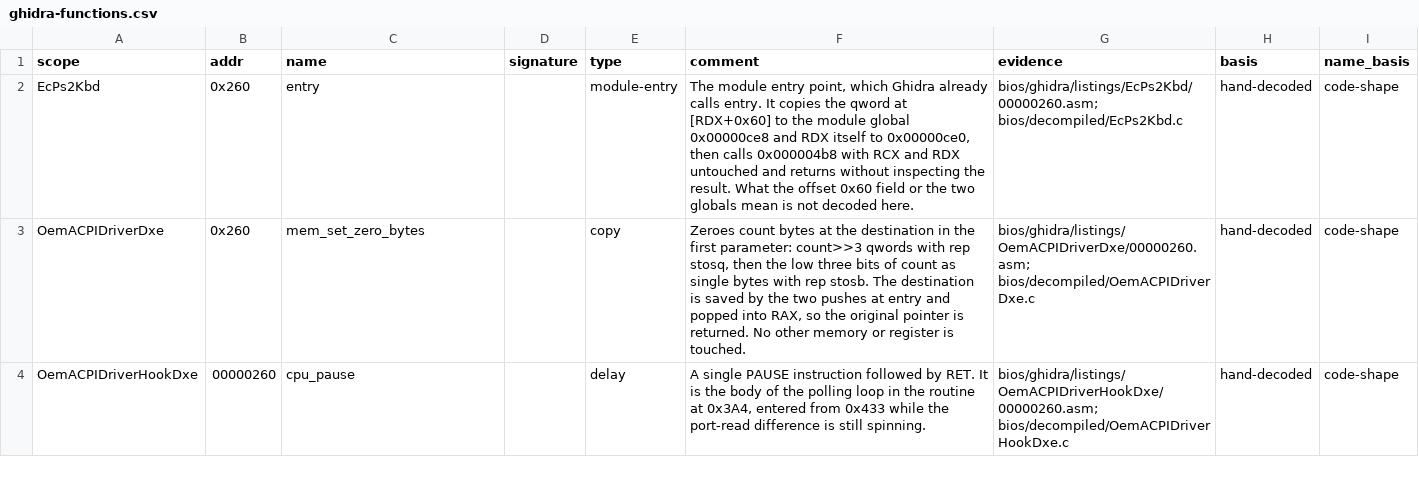
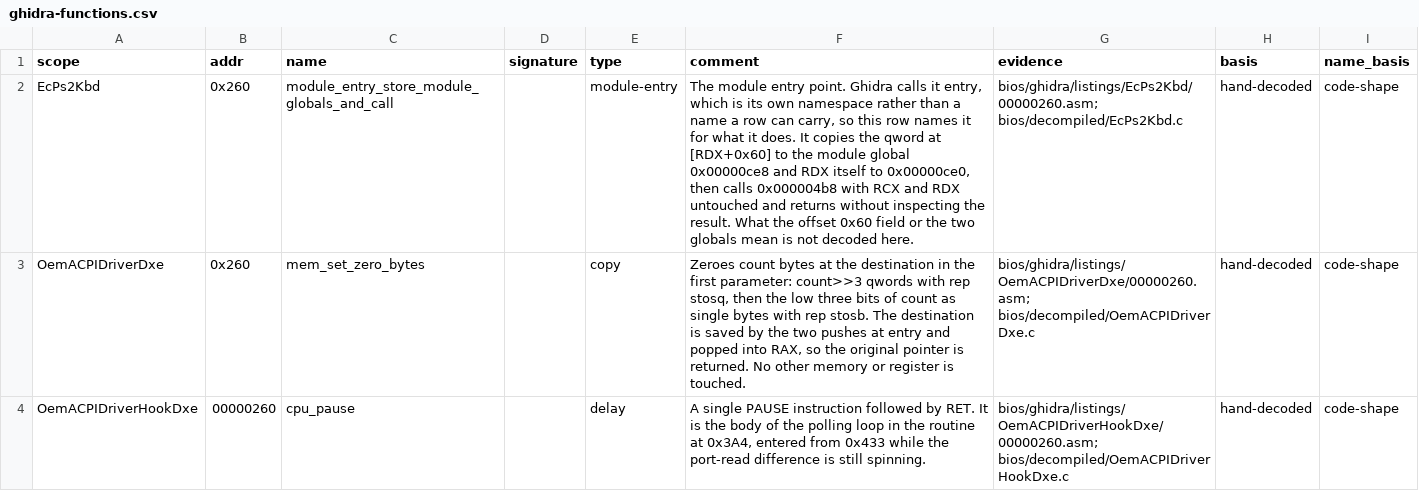
Before and after one commit to ElDavoo/tongfang-gm7mg7p-re, a CSV file: bios/annotations/ghidra-functions.csv, drawn as a sheet; only a part is shown; the diff covers the shown part only.

```diff
--- a/bios/annotations/ghidra-functions.csv
+++ b/bios/annotations/ghidra-functions.csv
@@ -1,3 +1,3 @@
 scope,addr,name,signature,type,comment,evidence,basis,name_basis
-EcPs2Kbd,0x260,entry,,module-entry,"The module entry point, which Ghidra already calls entry. It copies the qword at [RDX+0x60] to the module global 0x00000ce8 and RDX itself to 0x00000ce0, then calls 0x000004b8 with RCX and RDX untouched and returns without inspecting the result. What the offset 0x60 field or the two globals mean is not decoded here.",bios/ghidra/listings/EcPs2Kbd/00000260.asm; bios/decompiled/EcPs2Kbd.c,hand-decoded,code-shape
+EcPs2Kbd,0x260,module_entry_store_module_globals_and_call,,module-entry,"The module entry point. Ghidra calls it entry, which is its own namespace rather than a name a row can carry, so this row names it for what it does. It copies the qword at [RDX+0x60] to the module global 0x00000ce8 and RDX itself to 0x00000ce0, then calls 0x000004b8 with RCX and RDX untouched and returns without inspecting the result. What the offset 0x60 field or the two globals mean is not decoded here.",bios/ghidra/listings/EcPs2Kbd/00000260.asm; bios/decompiled/EcPs2Kbd.c,hand-decoded,code-shape
 OemACPIDriverDxe,0x260,mem_set_zero_bytes,,copy,"Zeroes count bytes at the destination in the first parameter: count>>3 qwords with rep stosq, then the low three bits of count as single bytes with rep stosb. The destination is saved by the two pushes at entry and popped into RAX, so the original pointer is returned. No other memory or register is touched.",bios/ghidra/listings/OemACPIDriverDxe/00000260.asm; bios/decompiled/OemACPIDriverDxe.c,hand-decoded,code-shape
```
Also changed, not shown: 2 edited cells elsewhere in this file, 12 other files.
